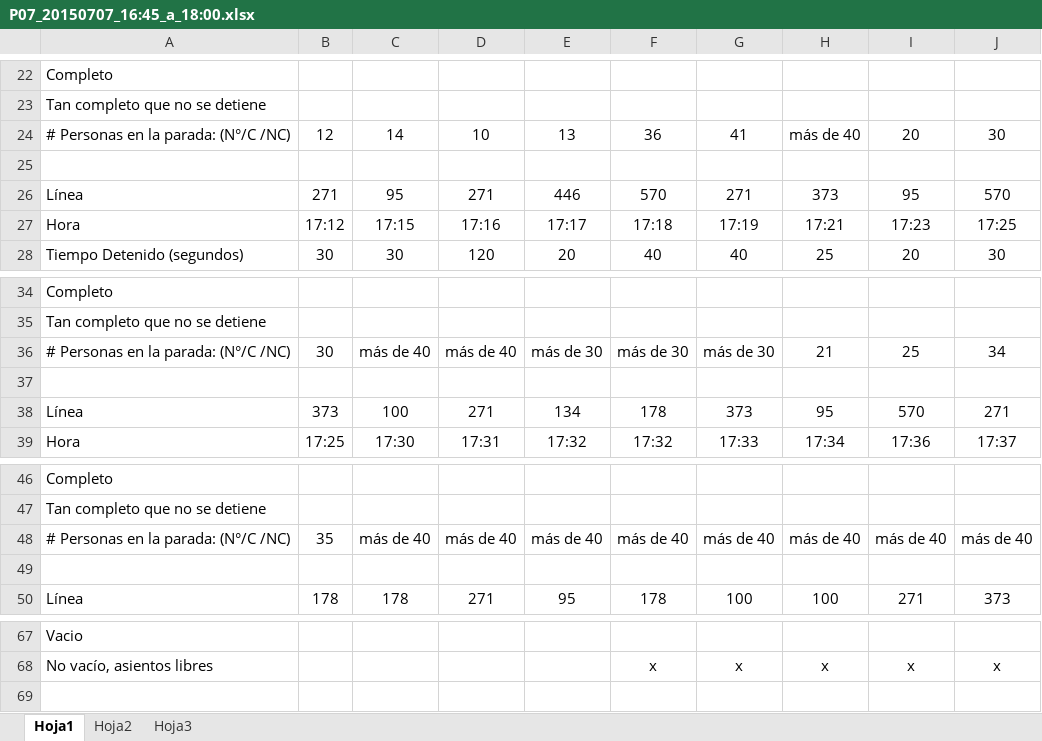
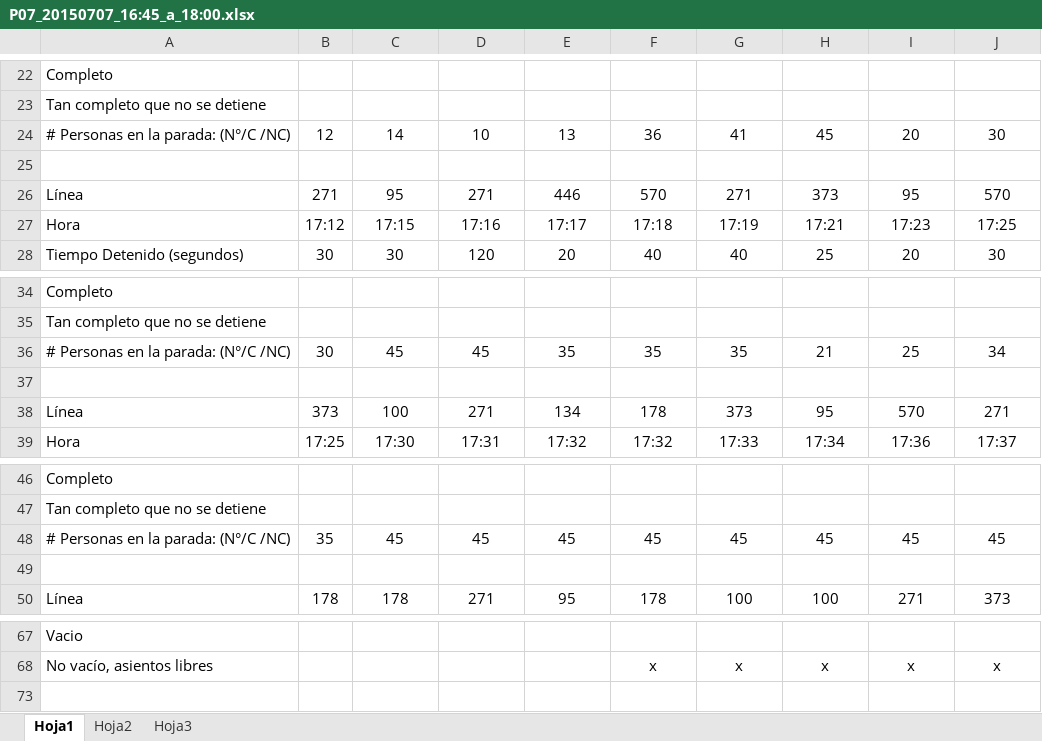
Before and after one commit to radosm/undav, an Excel workbook: mediciones/P07_20150707_16:45_a_18:00.xlsx, sheet Hoja1, drawn as a sheet; only a part is shown, gaps mark what is left out; values as stored, in another font and other column widths than the file's, no borders; removed rows and columns are numbered as before the commit, all else as after; the diff names each change by its address in the sheet, - before the commit and + after, or states it on an @@ line.

```diff
--- a/mediciones/P07_20150707_16:45_a_18:00.xlsx (sheet Hoja1)
+++ b/mediciones/P07_20150707_16:45_a_18:00.xlsx (sheet Hoja1)
-H24: más de 40
+H24: 45
-C36: más de 40
+C36: 45
-D36: más de 40
+D36: 45
-E36: más de 30
+E36: 35
-F36: más de 30
+F36: 35
-G36: más de 30
+G36: 35
-row 48: # Personas en la parada: (N°/C /NC) | 35 | más de 40 | más de 40 | más de 40 | más de 40 | más de 40 | más de 40 | más de 40 | más de 40
+row 48: # Personas en la parada: (N°/C /NC) | 35 | 45 | 45 | 45 | 45 | 45 | 45 | 45 | 45
+row 73: (empty)
```
Also changed, not shown: mediciones/P02_20150616_16:45_a_18:00.xlsx, mediciones/P05_20150623_16:45_a_18:00.xlsx, 21 other files.
